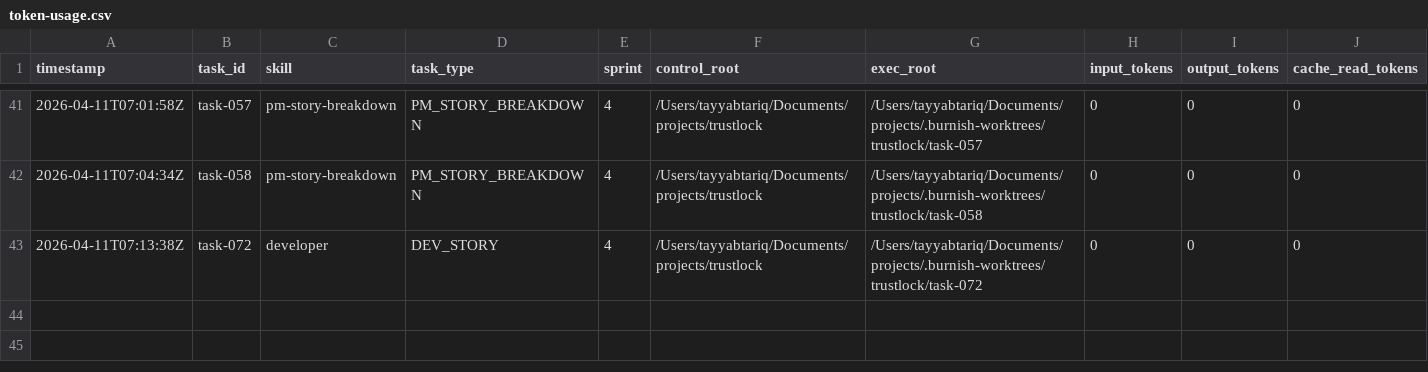
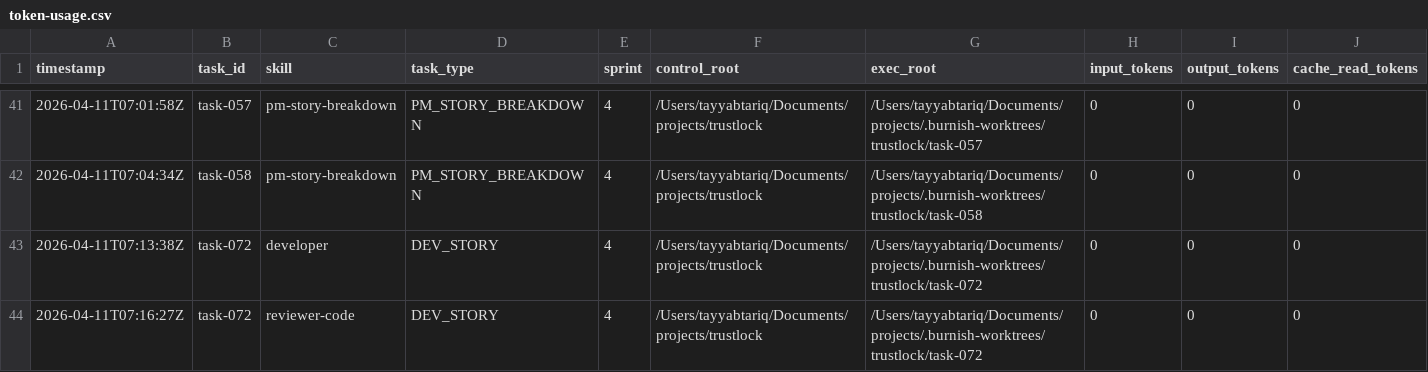
Before and after one commit to tayyabt/trustlock, a CSV file: logs/token-usage.csv, drawn as a sheet; only a part is shown, gaps mark what is left out; rows hold the shown columns only; the diff names each change by its address in the sheet, - before the commit and + after, or states it on an @@ line.

Commit message:
task-072: record usage (done)

```diff
--- a/logs/token-usage.csv
+++ b/logs/token-usage.csv
+row 44: 2026-04-11T07:16:27Z | task-072 | reviewer-code | DEV_STORY | 4 | /Users/tayyabtariq/Documents/projects/trustlock | /Users/tayyabtariq/Documents/projects/.burnish-worktrees/trustlock/task-072 | 0 | 0 | 0
```
